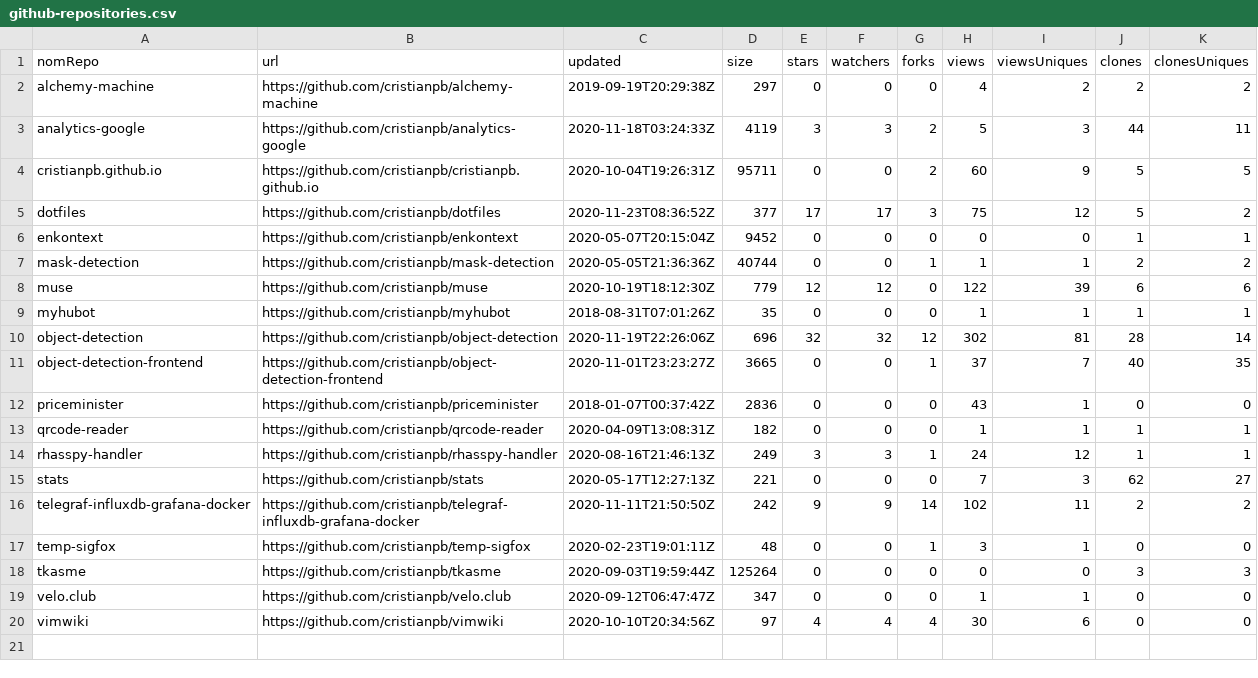
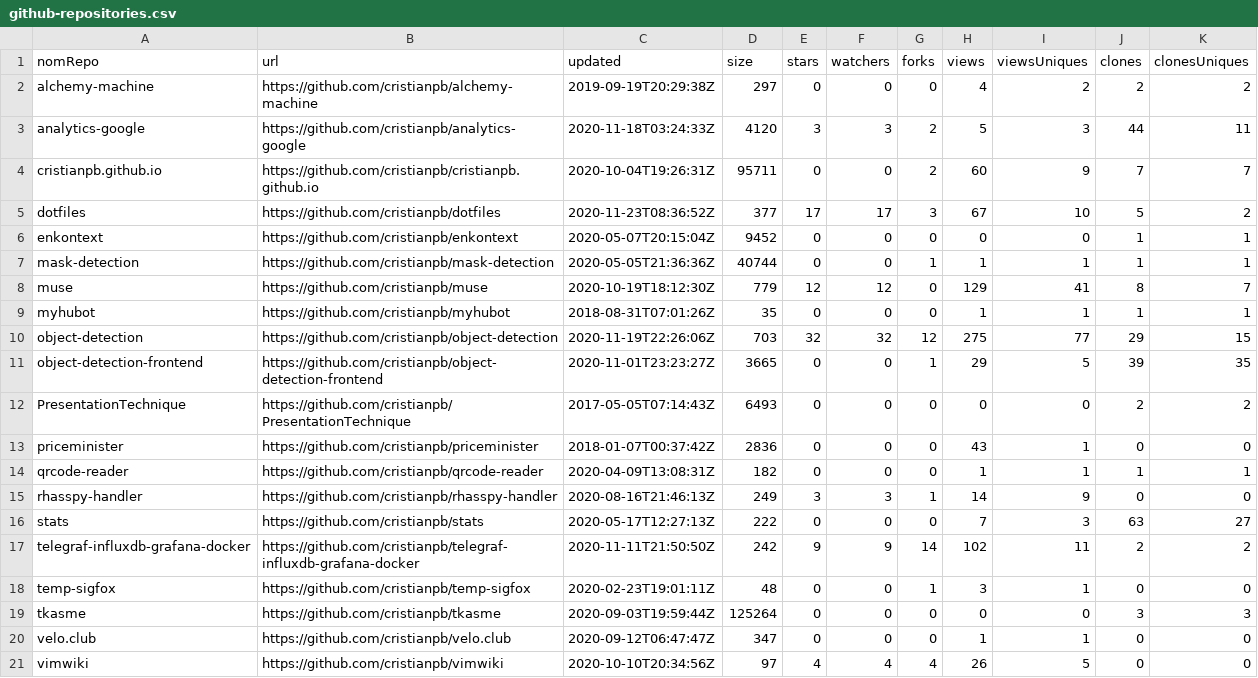
Before and after one commit to cristianpb/stats, a CSV file: github-repositories.csv, drawn as a sheet.

```diff
--- a/github-repositories.csv
+++ b/github-repositories.csv
@@ -2,15 +2,16 @@ nomRepo,url,updated,size,stars,watchers,forks,views,viewsUniques,clones,clonesUn
 alchemy-machine,https://github.com/cristianpb/alchemy-machine,2019-09-19T20:29:38Z,297,0,0,0,4,2,2,2
-analytics-google,https://github.com/cristianpb/analytics-google,2020-11-18T03:24:33Z,4119,3,3,2,5,3,44,11
-cristianpb.github.io,https://github.com/cristianpb/cristianpb.github.io,2020-10-04T19:26:31Z,95711,0,0,2,60,9,5,5
-dotfiles,https://github.com/cristianpb/dotfiles,2020-11-23T08:36:52Z,377,17,17,3,75,12,5,2
+analytics-google,https://github.com/cristianpb/analytics-google,2020-11-18T03:24:33Z,4120,3,3,2,5,3,44,11
+cristianpb.github.io,https://github.com/cristianpb/cristianpb.github.io,2020-10-04T19:26:31Z,95711,0,0,2,60,9,7,7
+dotfiles,https://github.com/cristianpb/dotfiles,2020-11-23T08:36:52Z,377,17,17,3,67,10,5,2
 enkontext,https://github.com/cristianpb/enkontext,2020-05-07T20:15:04Z,9452,0,0,0,0,0,1,1
-mask-detection,https://github.com/cristianpb/mask-detection,2020-05-05T21:36:36Z,40744,0,0,1,1,1,2,2
-muse,https://github.com/cristianpb/muse,2020-10-19T18:12:30Z,779,12,12,0,122,39,6,6
+mask-detection,https://github.com/cristianpb/mask-detection,2020-05-05T21:36:36Z,40744,0,0,1,1,1,1,1
+muse,https://github.com/cristianpb/muse,2020-10-19T18:12:30Z,779,12,12,0,129,41,8,7
 myhubot,https://github.com/cristianpb/myhubot,2018-08-31T07:01:26Z,35,0,0,0,1,1,1,1
-object-detection,https://github.com/cristianpb/object-detection,2020-11-19T22:26:06Z,696,32,32,12,302,81,28,14
-object-detection-frontend,https://github.com/cristianpb/object-detection-frontend,2020-11-01T23:23:27Z,3665,0,0,1,37,7,40,35
+object-detection,https://github.com/cristianpb/object-detection,2020-11-19T22:26:06Z,703,32,32,12,275,77,29,15
+object-detection-frontend,https://github.com/cristianpb/object-detection-frontend,2020-11-01T23:23:27Z,3665,0,0,1,29,5,39,35
+PresentationTechnique,https://github.com/cristianpb/PresentationTechnique,2017-05-05T07:14:43Z,6493,0,0,0,0,0,2,2
 priceminister,https://github.com/cristianpb/priceminister,2018-01-07T00:37:42Z,2836,0,0,0,43,1,0,0
 qrcode-reader,https://github.com/cristianpb/qrcode-reader,2020-04-09T13:08:31Z,182,0,0,0,1,1,1,1
-rhasspy-handler,https://github.com/cristianpb/rhasspy-handler,2020-08-16T21:46:13Z,249,3,3,1,24,12,1,1
-stats,https://github.com/cristianpb/stats,2020-05-17T12:27:13Z,221,0,0,0,7,3,62,27
+rhasspy-handler,https://github.com/cristianpb/rhasspy-handler,2020-08-16T21:46:13Z,249,3,3,1,14,9,0,0
+stats,https://github.com/cristianpb/stats,2020-05-17T12:27:13Z,222,0,0,0,7,3,63,27
 telegraf-influxdb-grafana-docker,https://github.com/cristianpb/telegraf-influxdb-grafana-docker,2020-11-11T21:50:50Z,242,9,9,14,102,11,2,2
@@ -19,2 +20,2 @@ tkasme,https://github.com/cristianpb/tkasme,2020-09-03T19:59:44Z,125264,0,0,0,0,
 velo.club,https://github.com/cristianpb/velo.club,2020-09-12T06:47:47Z,347,0,0,0,1,1,0,0
-vimwiki,https://github.com/cristianpb/vimwiki,2020-10-10T20:34:56Z,97,4,4,4,30,6,0,0
+vimwiki,https://github.com/cristianpb/vimwiki,2020-10-10T20:34:56Z,97,4,4,4,26,5,0,0
```
Also changed, not shown: github-visits.csv.
